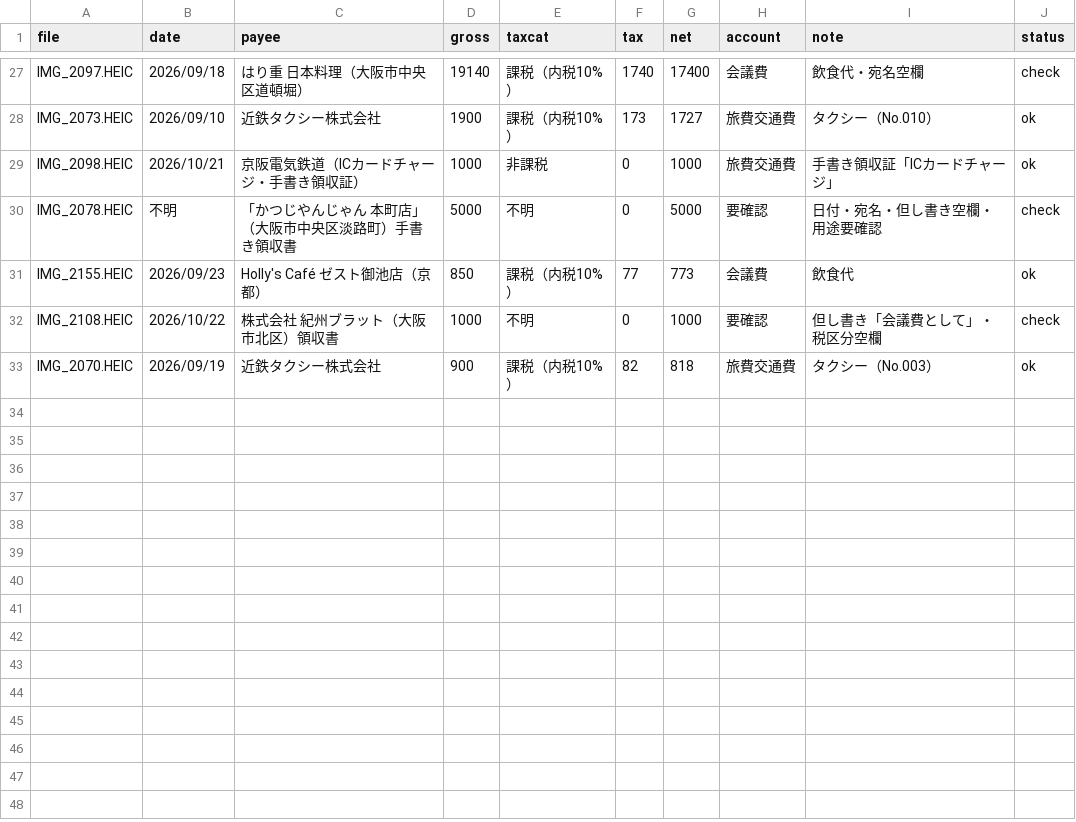
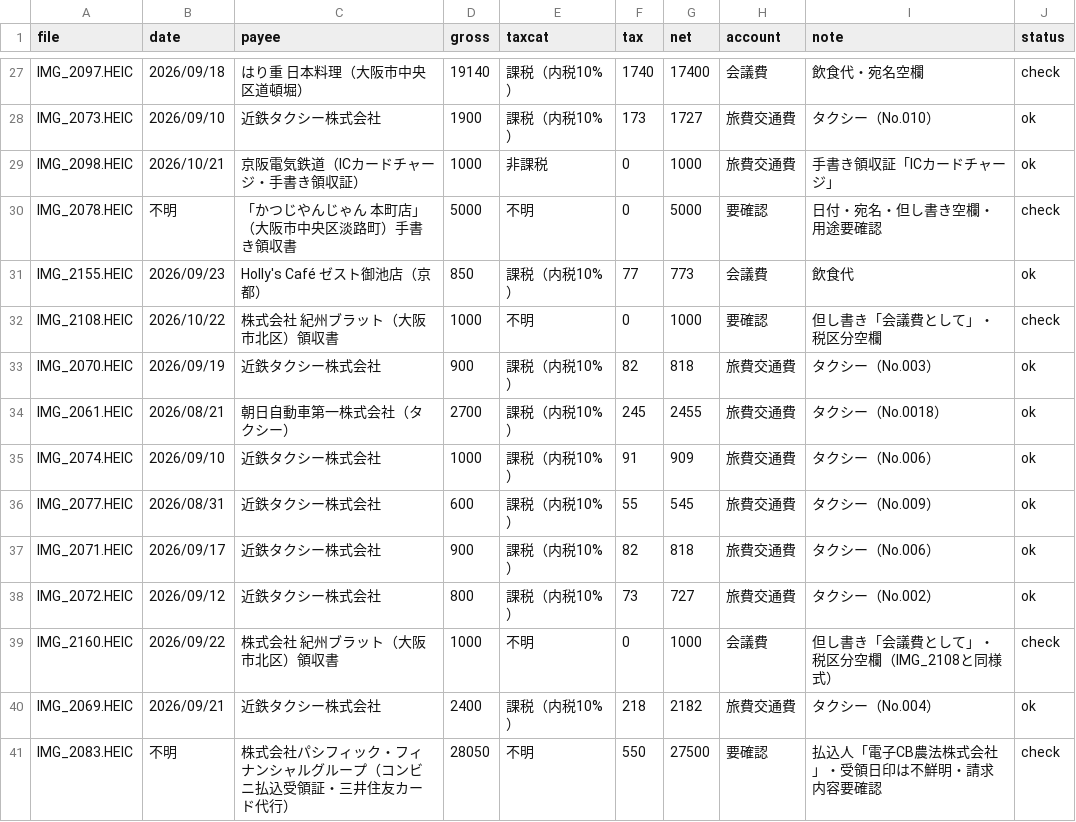
Before and after one commit to tosinariy0918/Private, a CSV file: company/secretary/経理/経費帳簿/_取込中/2026-11-22_HEIC271枚_取込作業中.csv, drawn as a sheet; only a part is shown, gaps mark what is left out; the diff names each change by its address in the sheet, - before the commit and + after, or states it on an @@ line.

```diff
--- a/company/secretary/経理/経費帳簿/_取込中/2026-11-22_HEIC271枚_取込作業中.csv
+++ b/company/secretary/経理/経費帳簿/_取込中/2026-11-22_HEIC271枚_取込作業中.csv
+row 34: IMG_2061.HEIC | 2026/08/21 | 朝日自動車第一株式会社（タクシー） | 2700 | 課税（内税10%） | 245 | 2455 | 旅費交通費 | タクシー（No.0018） | ok
+row 35: IMG_2074.HEIC | 2026/09/10 | 近鉄タクシー株式会社 | 1000 | 課税（内税10%） | 91 | 909 | 旅費交通費 | タクシー（No.006） | ok
+row 36: IMG_2077.HEIC | 2026/08/31 | 近鉄タクシー株式会社 | 600 | 課税（内税10%） | 55 | 545 | 旅費交通費 | タクシー（No.009） | ok
+row 37: IMG_2071.HEIC | 2026/09/17 | 近鉄タクシー株式会社 | 900 | 課税（内税10%） | 82 | 818 | 旅費交通費 | タクシー（No.006） | ok
+row 38: IMG_2072.HEIC | 2026/09/12 | 近鉄タクシー株式会社 | 800 | 課税（内税10%） | 73 | 727 | 旅費交通費 | タクシー（No.002） | ok
+row 39: IMG_2160.HEIC | 2026/09/22 | 株式会社 紀州ブラット（大阪市北区）領収書 | 1000 | 不明 | 0 | 1000 | 会議費 | 但し書き「会議費として」・税区分空欄（IMG_2108と同様式） | check
+row 40: IMG_2069.HEIC | 2026/09/21 | 近鉄タクシー株式会社 | 2400 | 課税（内税10%） | 218 | 2182 | 旅費交通費 | タクシー（No.004） | ok
+row 41: IMG_2083.HEIC | 不明 | 株式会社パシフィック・フィナンシャルグループ（コンビニ払込受領証・三井住友カード代行） | 28050 | 不明 | 550 | 27500 | 要確認 | 払込人「電子CB農法株式会社」・受領日印は不鮮明・請求内容要確認 | check
```
Also changed, not shown: 1 other file.
